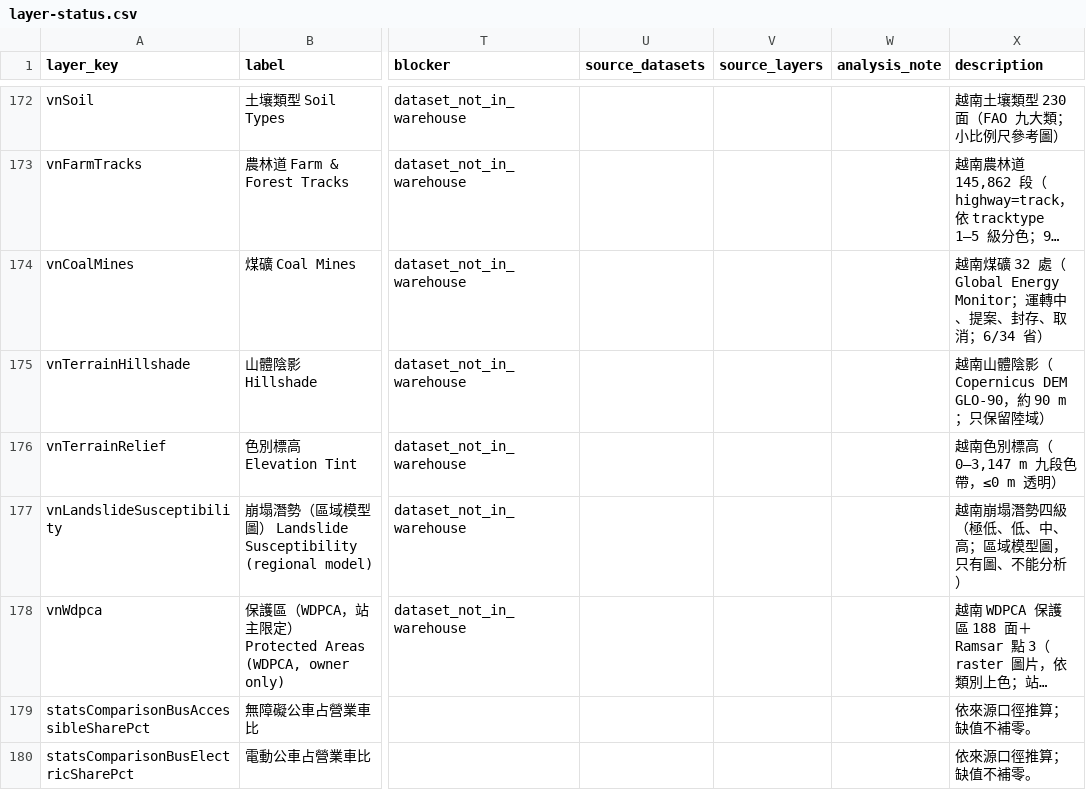
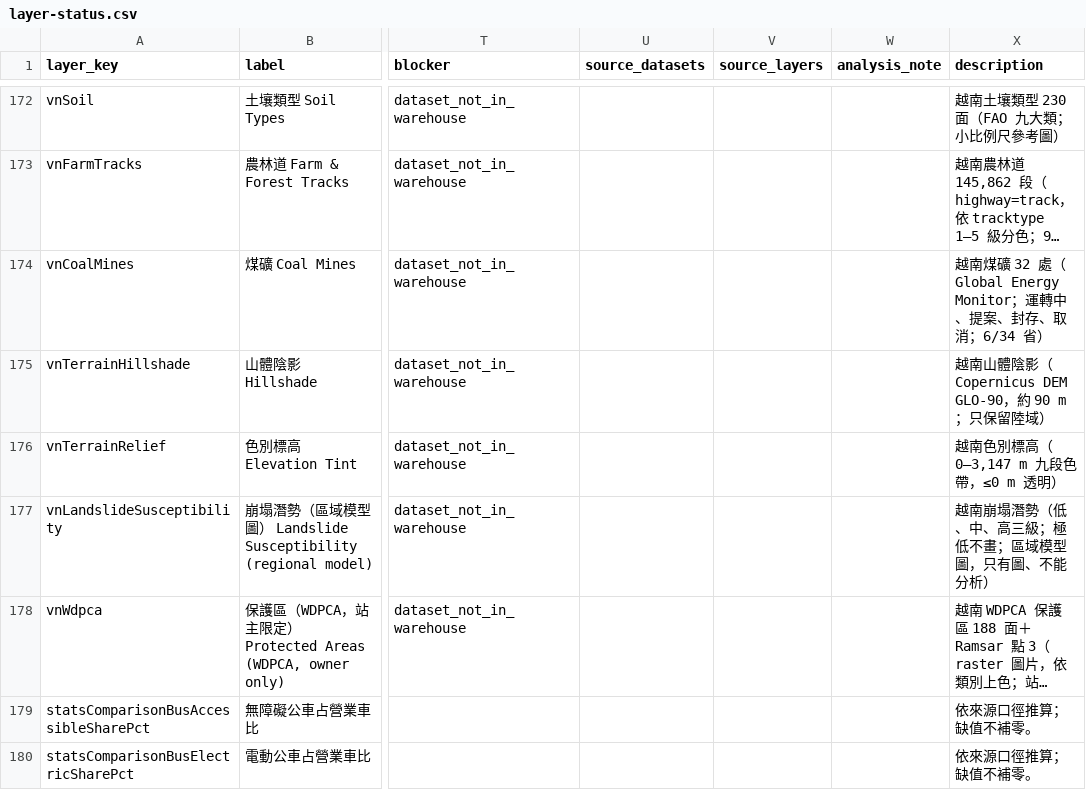
Before and after one commit to ianlkl11234s/mini-taiwan-pulse, a CSV file: docs/features/general-analysis/layer-status.csv, drawn as a sheet; only a part is shown, gaps mark what is left out; long unchanged cells end in …; the diff names each change by its address in the sheet, - before the commit and + after, or states it on an @@ line.

```diff
--- a/docs/features/general-analysis/layer-status.csv
+++ b/docs/features/general-analysis/layer-status.csv
-X177 (description): 越南崩塌潛勢四級（極低、低、中、高；區域模型圖，只有圖、不能分析）
+X177 (description): 越南崩塌潛勢（低、中、高三級；極低不畫；區域模型圖，只有圖、不能分析）
```
Also changed, not shown: 12 other files.
